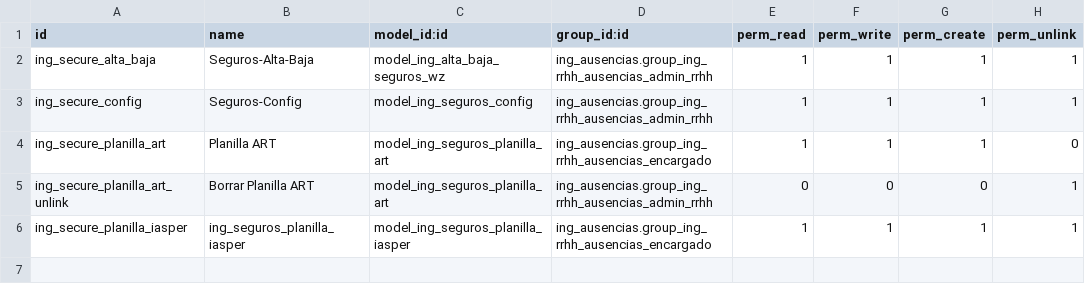
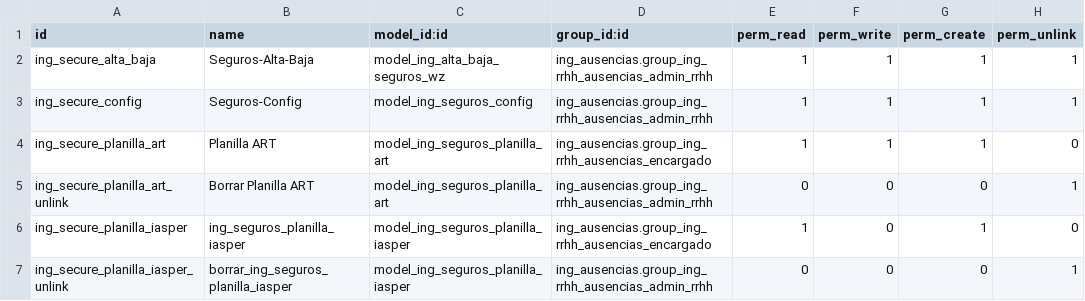
Before and after one commit to Raziel101/Ing_seguros, a CSV file: ing_seguros/security/ir.model.access.csv, drawn as a sheet.

```diff
--- a/ing_seguros/security/ir.model.access.csv
+++ b/ing_seguros/security/ir.model.access.csv
@@ -5,2 +5,3 @@ ing_secure_planilla_art,Planilla ART,model_ing_seguros_planilla_art,ing_ausencia
 ing_secure_planilla_art_unlink,Borrar Planilla ART,model_ing_seguros_planilla_art,ing_ausencias.group_ing_rrhh_ausencias_admin_rrhh,0,0,0,1
-ing_secure_planilla_iasper,ing_seguros_planilla_iasper,model_ing_seguros_planilla_iasper,ing_ausencias.group_ing_rrhh_ausencias_encargado,1,1,1,1
+ing_secure_planilla_iasper,ing_seguros_planilla_iasper,model_ing_seguros_planilla_iasper,ing_ausencias.group_ing_rrhh_ausencias_encargado,1,0,1,0
+ing_secure_planilla_iasper_unlink,borrar_ing_seguros_planilla_iasper,model_ing_seguros_planilla_iasper,ing_ausencias.group_ing_rrhh_ausencias_admin_rrhh,0,0,0,1
```
Also changed, not shown: 2 other files.
